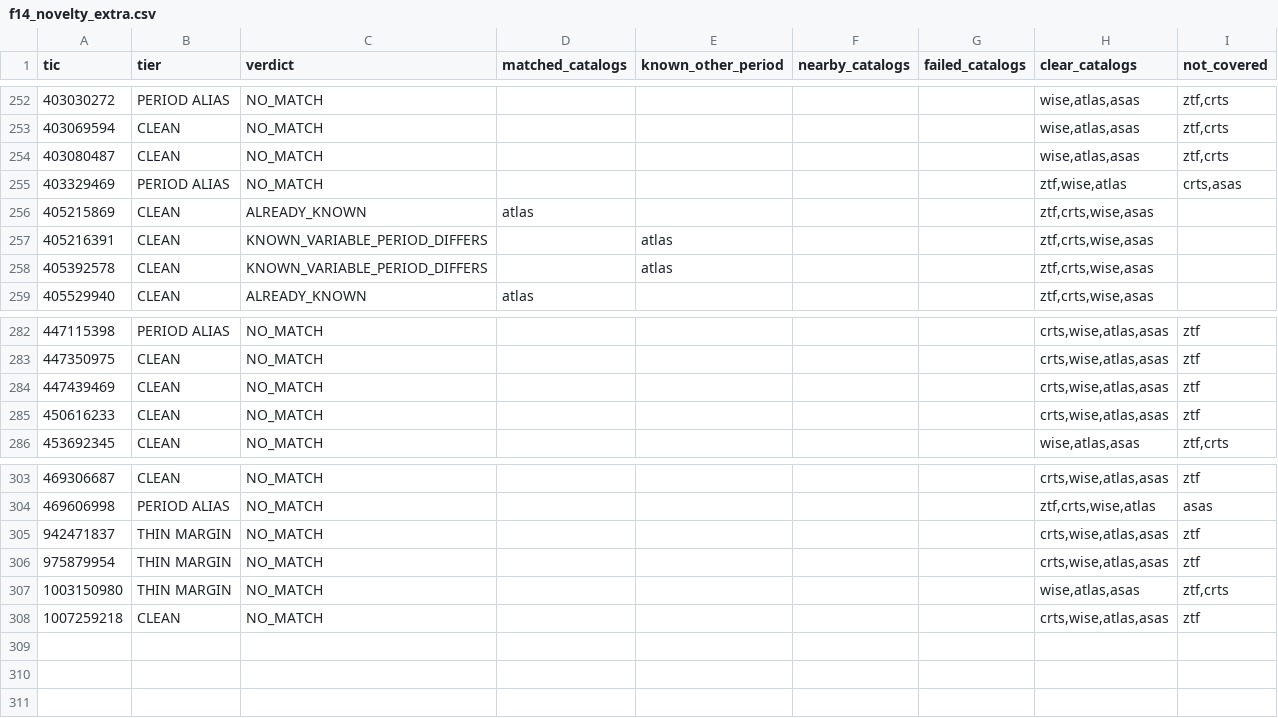
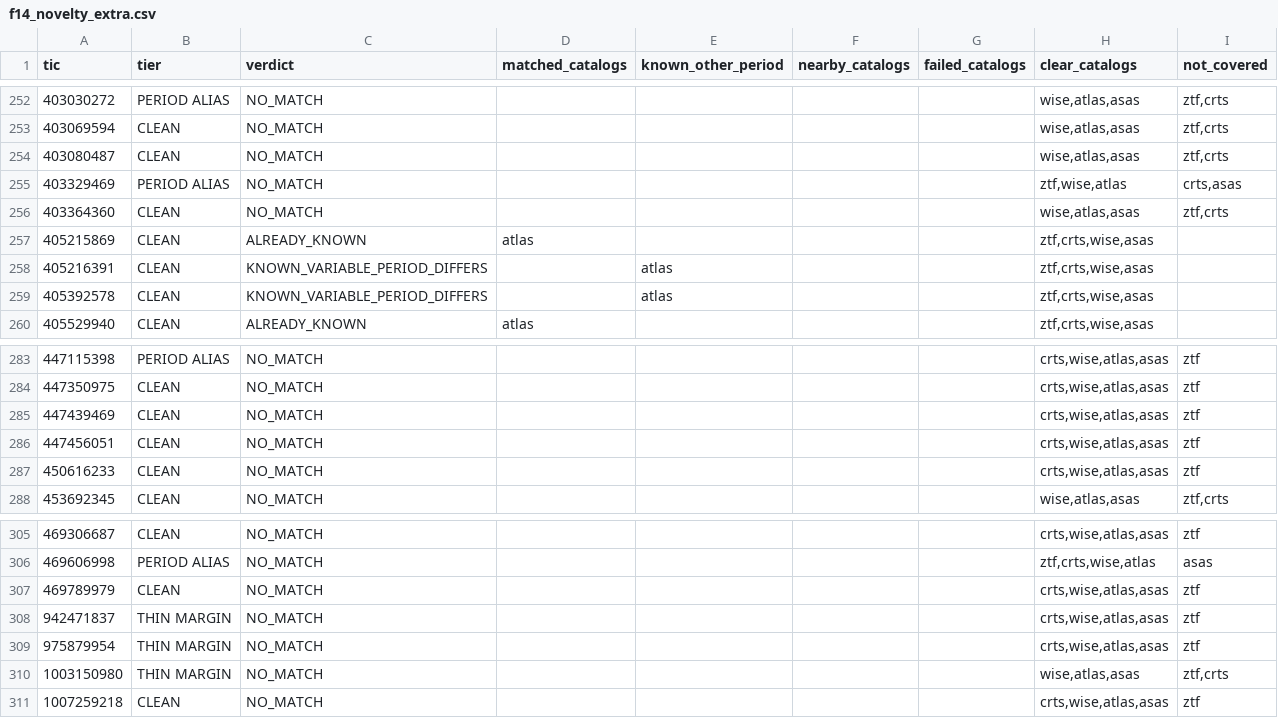
Before and after one commit to sushrutdixit23/star-vetter, a CSV file: data/processed/f14_novelty_extra.csv, drawn as a sheet; only a part is shown, gaps mark what is left out; the diff names each change by its address in the sheet, - before the commit and + after, or states it on an @@ line.

```diff
--- a/data/processed/f14_novelty_extra.csv
+++ b/data/processed/f14_novelty_extra.csv
+row 256: 403364360 | CLEAN | NO_MATCH |  |  |  |  | wise,atlas,asas | ztf,crts
+row 286: 447456051 | CLEAN | NO_MATCH |  |  |  |  | crts,wise,atlas,asas | ztf
+row 307: 469789979 | CLEAN | NO_MATCH |  |  |  |  | crts,wise,atlas,asas | ztf
```
Also changed, not shown: data/processed/f14_extra_catalogs.csv, 8 other files.
